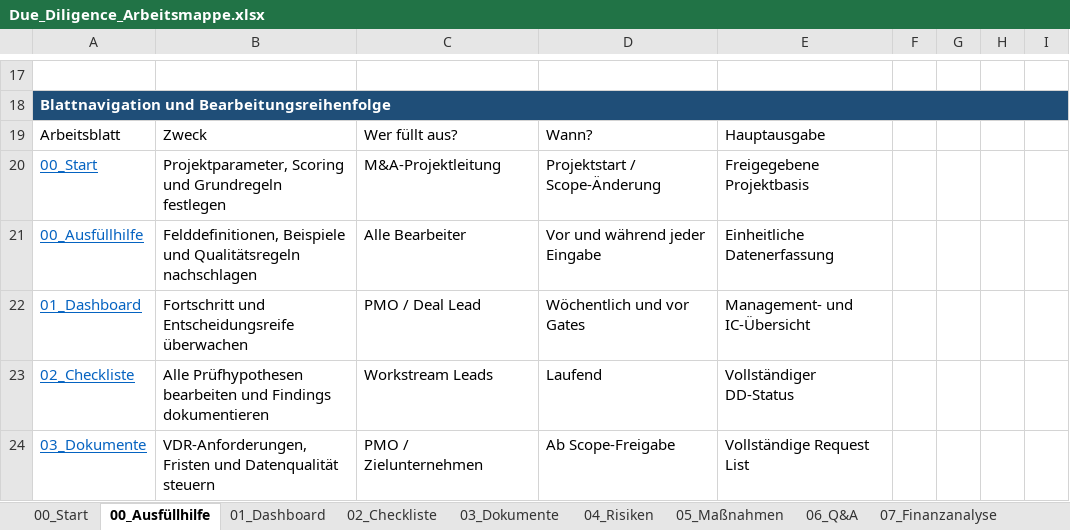
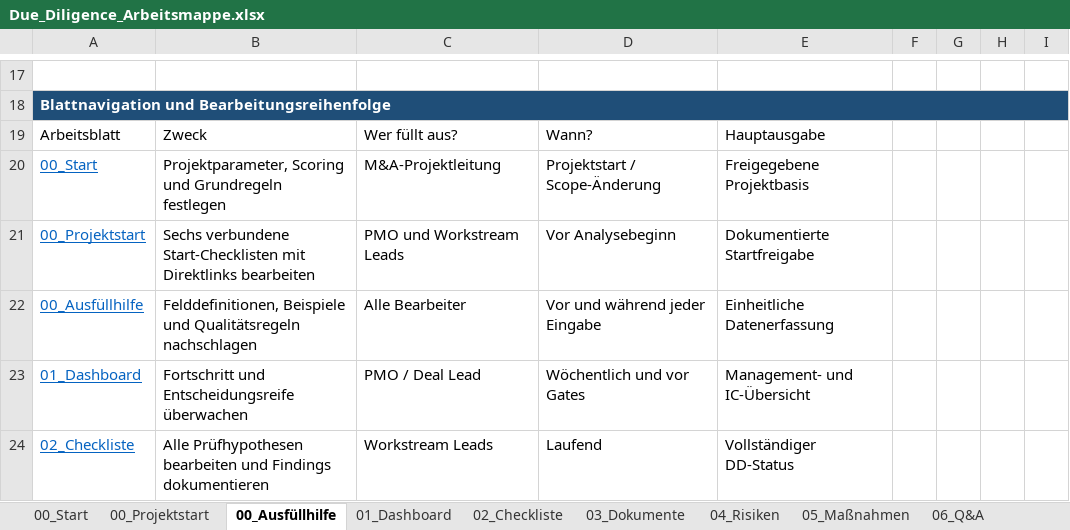
Before and after one commit to fabsieb-boop/neu, an Excel workbook: Due_Diligence_Arbeitsmappe.xlsx, sheet 00_Ausfüllhilfe, drawn as a sheet; only a part is shown, gaps mark what is left out; the shorter side is filled out with more unchanged rows; values as stored, in another font and other column widths than the file's, no borders; table styles not drawn; the diff covers the shown part only; the diff names each change by its address in the sheet, - before the commit and + after, or states it on an @@ line.

```diff
--- a/Due_Diligence_Arbeitsmappe.xlsx (sheet 00_Ausfüllhilfe)
+++ b/Due_Diligence_Arbeitsmappe.xlsx (sheet 00_Ausfüllhilfe)
+sheet tab: 00_Projektstart
+row 21: 00_Projektstart | Sechs verbundene Start-Checklisten mit Direktlinks bearbeiten | PMO und Workstream Leads | Vor Analysebeginn | Dokumentierte Startfreigabe
```
Also changed, not shown: 21 added rows, 1 removed row, 2 edited cells and row numbers in column A elsewhere in this sheet, sheet 00_Start, sheet 01_Dashboard, 1 other file.
